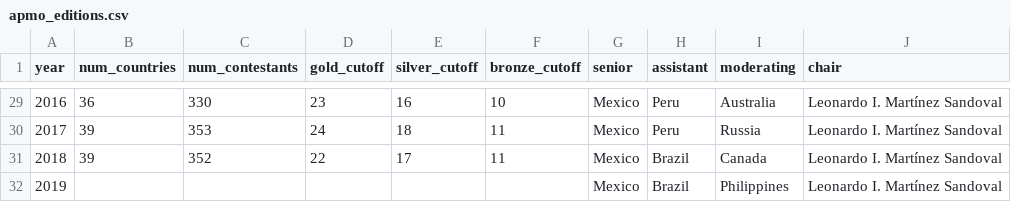
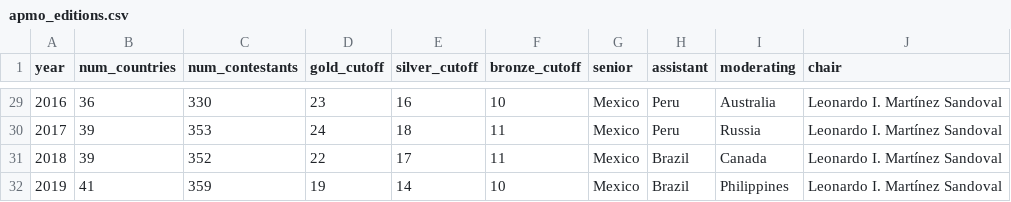
Before and after one commit to leomtz/apmowebsite, a CSV file: data/apmo_editions.csv, drawn as a sheet; only a part is shown, gaps mark what is left out.

```diff
--- a/data/apmo_editions.csv
+++ b/data/apmo_editions.csv
@@ -31,2 +31,2 @@
 2018,39,352,22,17,11,Mexico,Brazil,Canada,Leonardo I. Martínez Sandoval
-2019,,,,,,Mexico,Brazil,Philippines,Leonardo I. Martínez Sandoval
+2019,41,359,19,14,10,Mexico,Brazil,Philippines,Leonardo I. Martínez Sandoval
```
Also changed, not shown: 6 other files.
